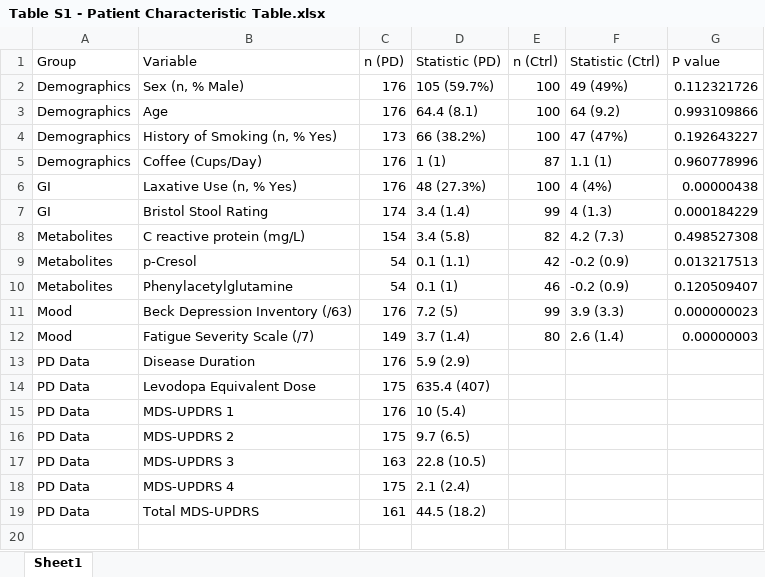
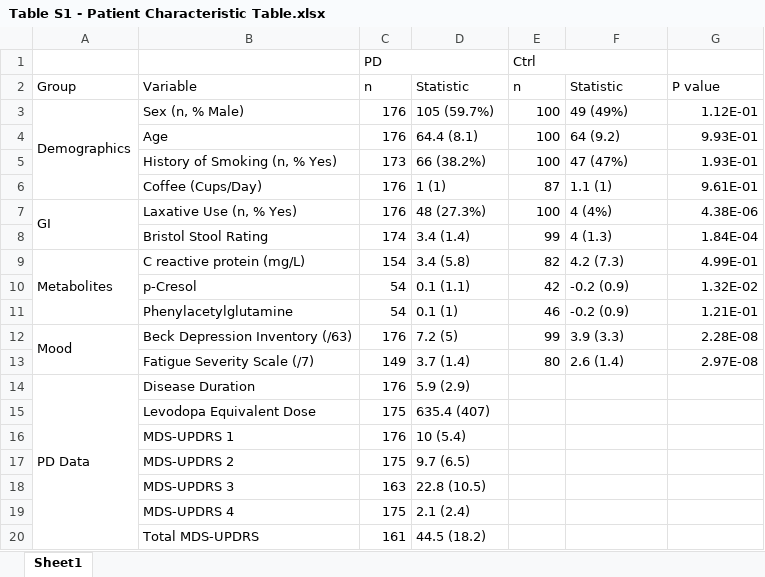
Before and after one commit to armetcal/Metcalfe-Roach_PD_2023, an Excel workbook: Results/Table S1 - Patient Characteristic Table.xlsx, sheet Sheet1, drawn as a sheet; values as stored, in another font and other column widths than the file's, no cell formats; addresses are those after the commit; the diff names each change by its address in the sheet, - before the commit and + after, or states it on an @@ line.

```diff
--- a/Results/Table S1 - Patient Characteristic Table.xlsx (sheet Sheet1)
+++ b/Results/Table S1 - Patient Characteristic Table.xlsx (sheet Sheet1)
+row 1:  |  | PD |  | Ctrl
-C2: n (PD)
+C2: n
-D2: Statistic (PD)
+D2: Statistic
-E2: n (Ctrl)
+E2: n
-F2: Statistic (Ctrl)
+F2: Statistic
+A3:A6 merged
-G3: 0.112321726
+G3: 1.12E-01
-A4:A6: Demographics
+A4:A6: (empty)
-G4: 0.993109866
+G4: 9.93E-01
-G5: 0.192643227
+G5: 1.93E-01
-G6: 0.960778996
+G6: 9.61E-01
+A7:A8 merged
-G7: 0.00000438
+G7: 4.38E-06
-A8: GI
+A8: (empty)
-G8: 0.000184229
+G8: 1.84E-04
+A9:A11 merged
-G9: 0.498527308
+G9: 4.99E-01
-A10:A11: Metabolites
+A10:A11: (empty)
-G10: 0.013217513
+G10: 1.32E-02
-G11: 0.120509407
+G11: 1.21E-01
+A12:A13 merged
-G12: 0.000000023
+G12: 2.28E-08
-A13: Mood
+A13: (empty)
-G13: 0.00000003
+G13: 2.97E-08
+A14:A20 merged
-A15:A20: PD Data
+A15:A20: (empty)
```
Also changed, not shown: cell formats, Results/Supplementary Data/Random Forest/00. RF Importance Values - Status - With Directions.xlsx, 2 other files.
